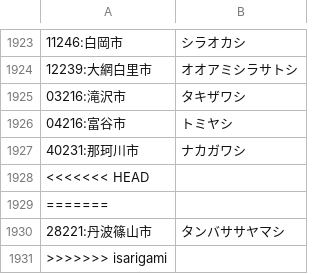
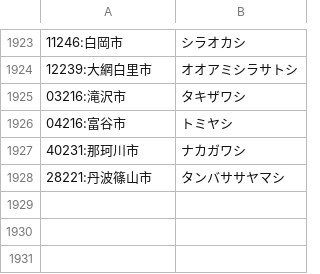
Before and after one commit to softark/jzip-conv, a CSV file: kana_dics/town.csv, drawn as a sheet; only a part is shown, gaps mark what is left out; the diff names each change by its address in the sheet, - before the commit and + after, or states it on an @@ line.

```diff
--- a/kana_dics/town.csv
+++ b/kana_dics/town.csv
-row 1928: <<<<<<< HEAD
-row 1929: =======
-row 1931: >>>>>>> isarigami
```
Also changed, not shown: 8 other files.
